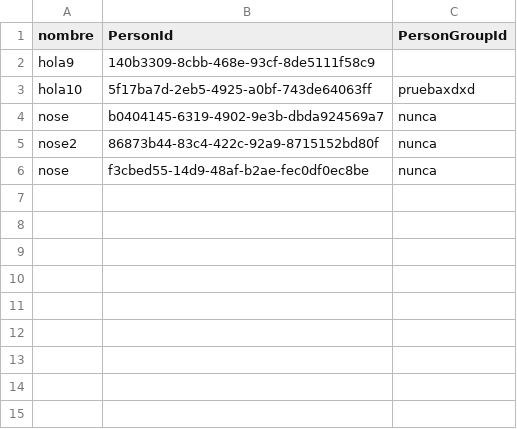
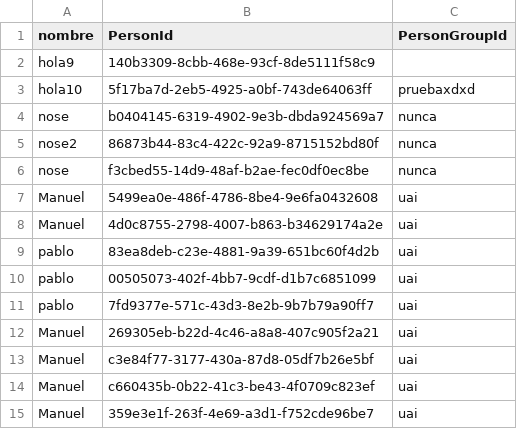
Before and after one commit to Cheick5/faceapi2023, a CSV file: src/python/person.csv, drawn as a sheet; the diff names each change by its address in the sheet, - before the commit and + after, or states it on an @@ line.

```diff
--- a/src/python/person.csv
+++ b/src/python/person.csv
+row 7: Manuel | 5499ea0e-486f-4786-8be4-9e6fa0432608 | uai
+row 8: Manuel | 4d0c8755-2798-4007-b863-b34629174a2e | uai
+row 9: pablo | 83ea8deb-c23e-4881-9a39-651bc60f4d2b | uai
+row 10: pablo | 00505073-402f-4bb7-9cdf-d1b7c6851099 | uai
+row 11: pablo | 7fd9377e-571c-43d3-8e2b-9b7b79a90ff7 | uai
+row 12: Manuel | 269305eb-b22d-4c46-a8a8-407c905f2a21 | uai
+row 13: Manuel | c3e84f77-3177-430a-87d8-05df7b26e5bf | uai
+row 14: Manuel | c660435b-0b22-41c3-be43-4f0709c823ef | uai
+row 15: Manuel | 359e3e1f-263f-4e69-a3d1-f752cde96be7 | uai
```
Also changed, not shown: src/python/person_groups.csv, 4 other files.
